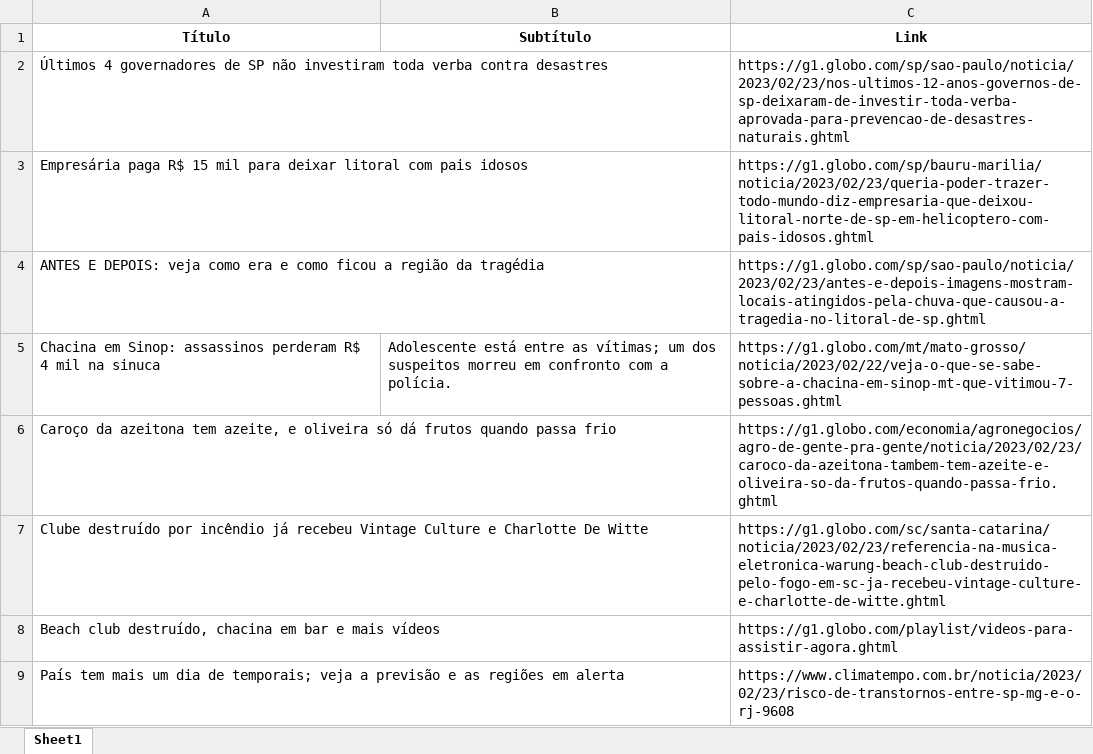
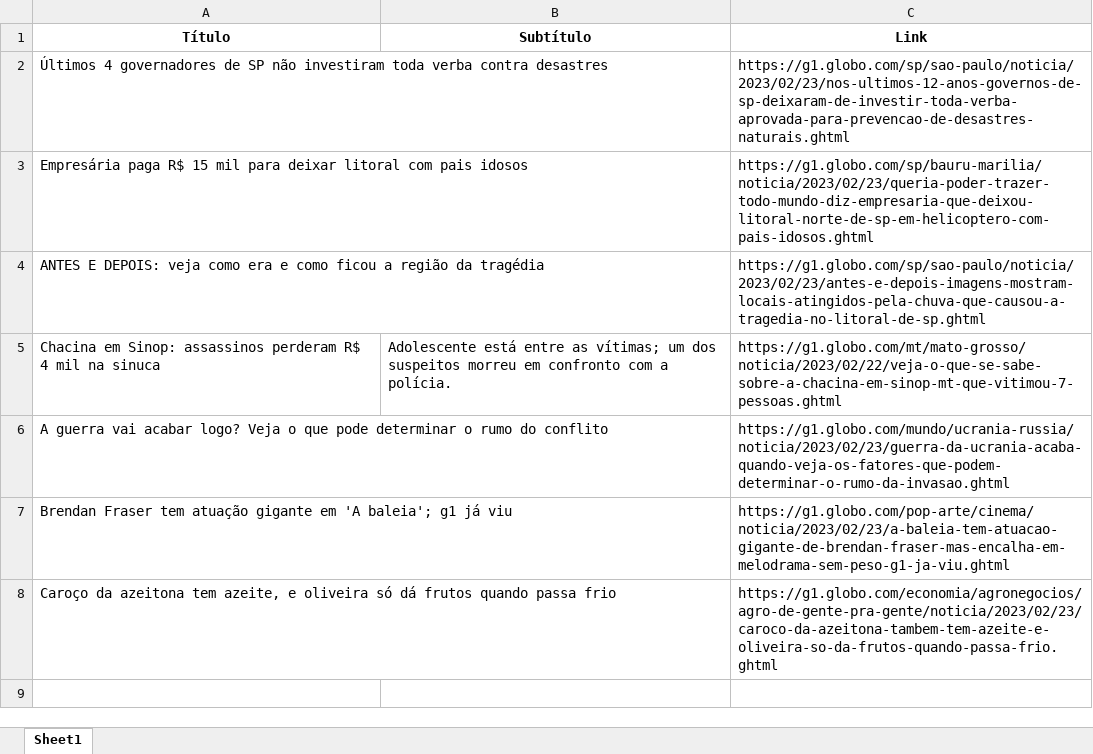
Before and after one commit to guiworldtv2/testeando-publico, an Excel workbook: noticias.xlsx, sheet Sheet1, drawn as a sheet; values as stored, in another font and other column widths than the file's, no borders; removed rows and columns are numbered as before the commit, all else as after; the diff names each change by its address in the sheet, - before the commit and + after, or states it on an @@ line.

```diff
--- a/noticias.xlsx (sheet Sheet1)
+++ b/noticias.xlsx (sheet Sheet1)
+row 6: A guerra vai acabar logo? Veja o que pode determinar o rumo do conflito |  | https://g1.globo.com/mundo/ucrania-russia/noticia/2023/02/23/guerra-da-ucrania-acaba-quando-veja-os-fatores-que-podem-determinar-o-rumo-da-invasao.ghtml
+row 7: Brendan Fraser tem atuação gigante em 'A baleia'; g1 já viu |  | https://g1.globo.com/pop-arte/cinema/noticia/2023/02/23/a-baleia-tem-atuacao-gigante-de-brendan-fraser-mas-encalha-em-melodrama-sem-peso-g1-ja-viu.ghtml
-row 7: Clube destruído por incêndio já recebeu Vintage Culture e Charlotte De Witte |  | https://g1.globo.com/sc/santa-catarina/noticia/2023/02/23/referencia-na-musica-eletronica-warung-beach-club-destruido-pelo-fogo-em-sc-ja-recebeu-vintage-culture-e-charlotte-de-witte.ghtml
-row 8: Beach club destruído, chacina em bar e mais vídeos |  | https://g1.globo.com/playlist/videos-para-assistir-agora.ghtml
-row 9: País tem mais um dia de temporais; veja a previsão e as regiões em alerta |  | https://www.climatempo.com.br/noticia/2023/02/23/risco-de-transtornos-entre-sp-mg-e-o-rj-9608
```
